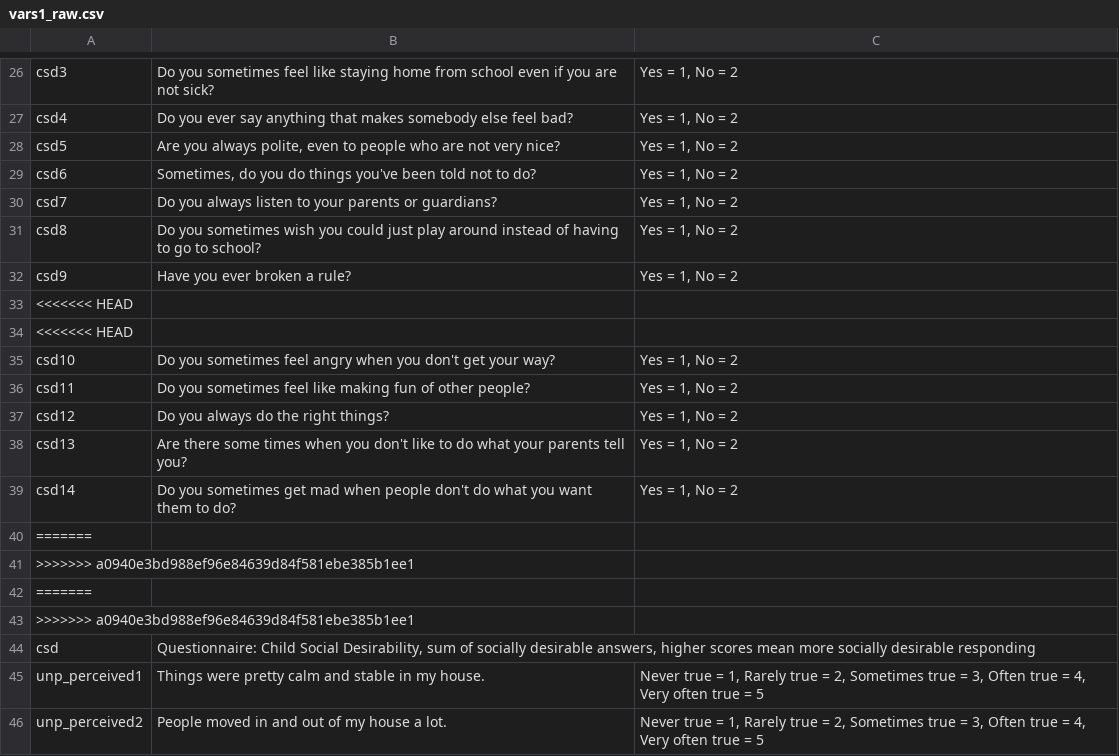
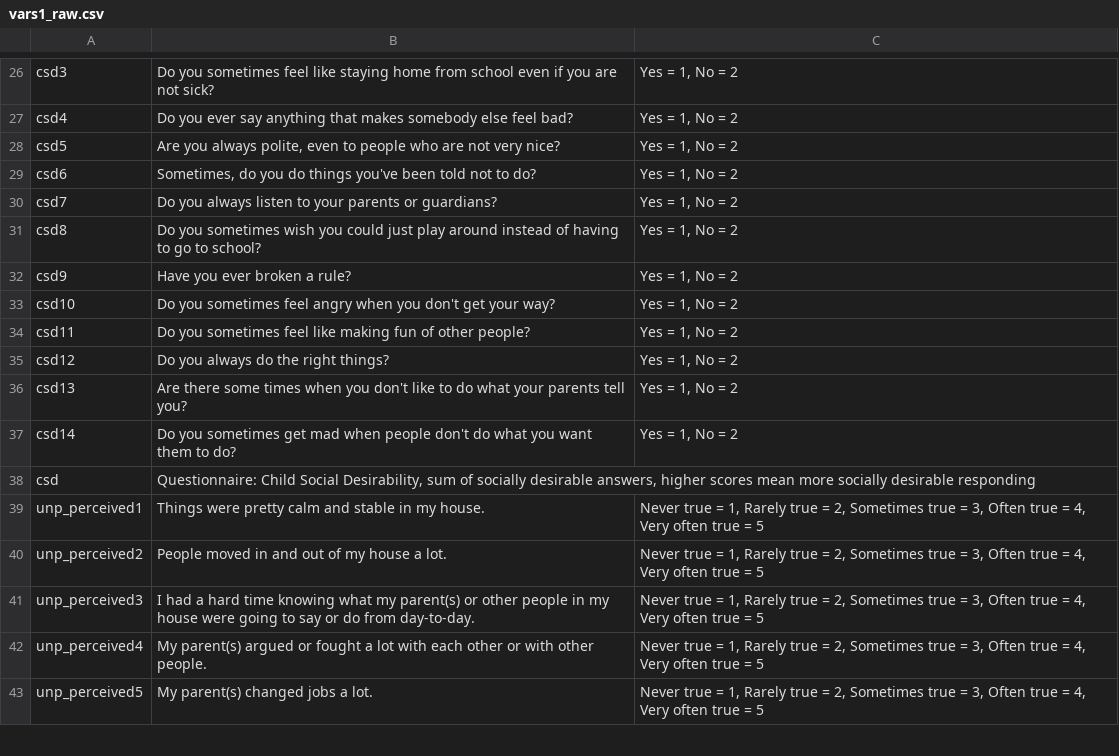
Before and after one commit to ethan-young/hidden-talents-multiverse, a CSV file: codebooks/vars1_raw.csv, drawn as a sheet; only a part is shown, gaps mark what is left out; the shorter side is filled out with more unchanged rows; the diff covers the shown part only.

```diff
--- a/codebooks/vars1_raw.csv
+++ b/codebooks/vars1_raw.csv
@@ -32,4 +32,2 @@ csd8,Do you sometimes wish you could just play around instead of having to go to
 csd9,Have you ever broken a rule?,"Yes = 1, No = 2"
-<<<<<<< HEAD
-<<<<<<< HEAD
 csd10,Do you sometimes feel angry when you don't get your way?,"Yes = 1, No = 2"
@@ -39,6 +37,2 @@ csd13,Are there some times when you don't like to do what your parents tell you?
 csd14,Do you sometimes get mad when people don't do what you want them to do?,"Yes = 1, No = 2"
-=======
->>>>>>> a0940e3bd988ef96e84639d84f581ebe385b1ee1
-=======
->>>>>>> a0940e3bd988ef96e84639d84f581ebe385b1ee1
 csd,"Questionnaire: Child Social Desirability, sum of socially desirable answers, higher scores mean more socially desirable responding",
```
Also changed, not shown: 16 removed rows elsewhere in this file, codebooks/vars2_non_arbitrary.csv, codebooks/vars3_composites.csv, 12 other files.
